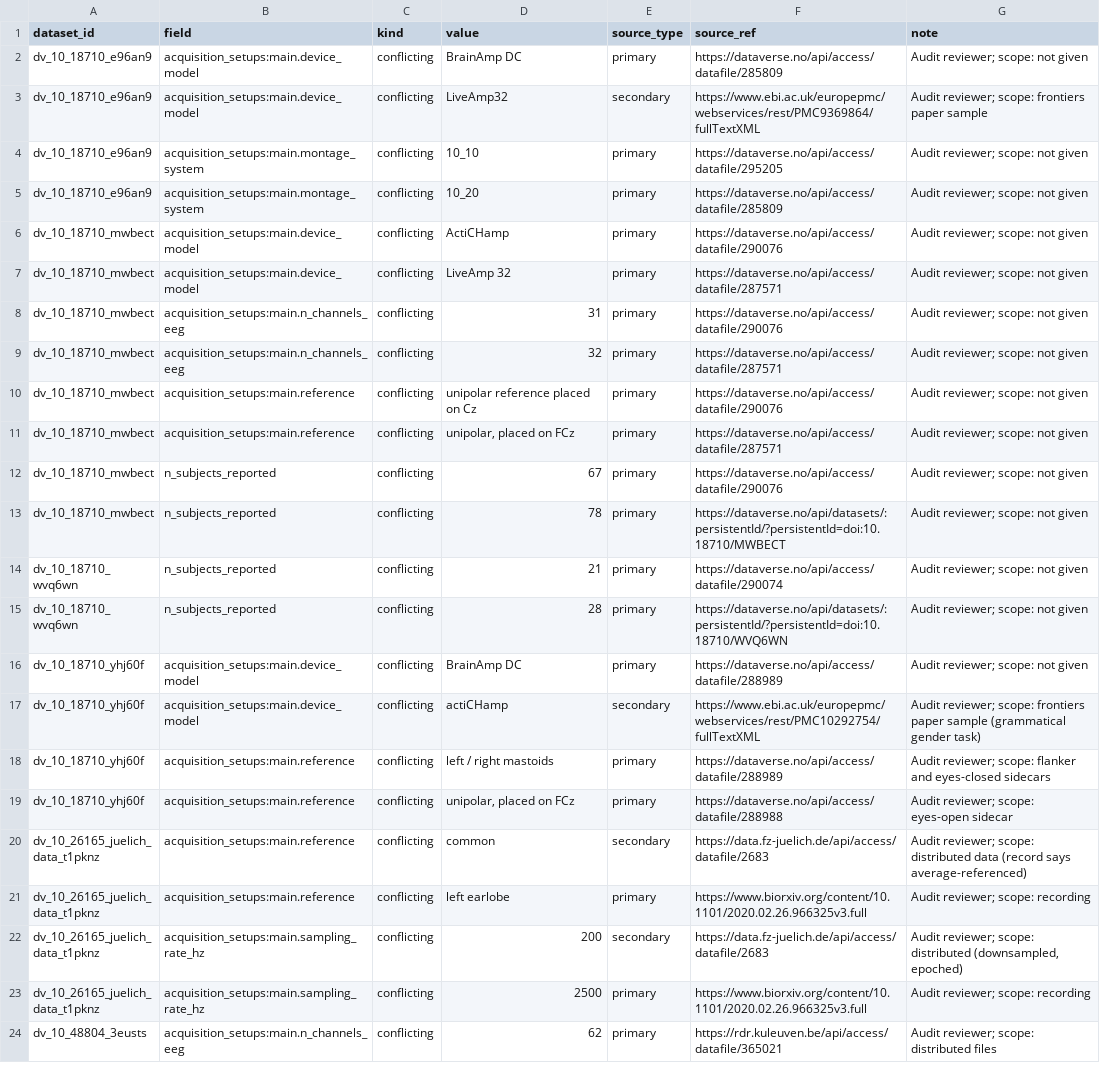
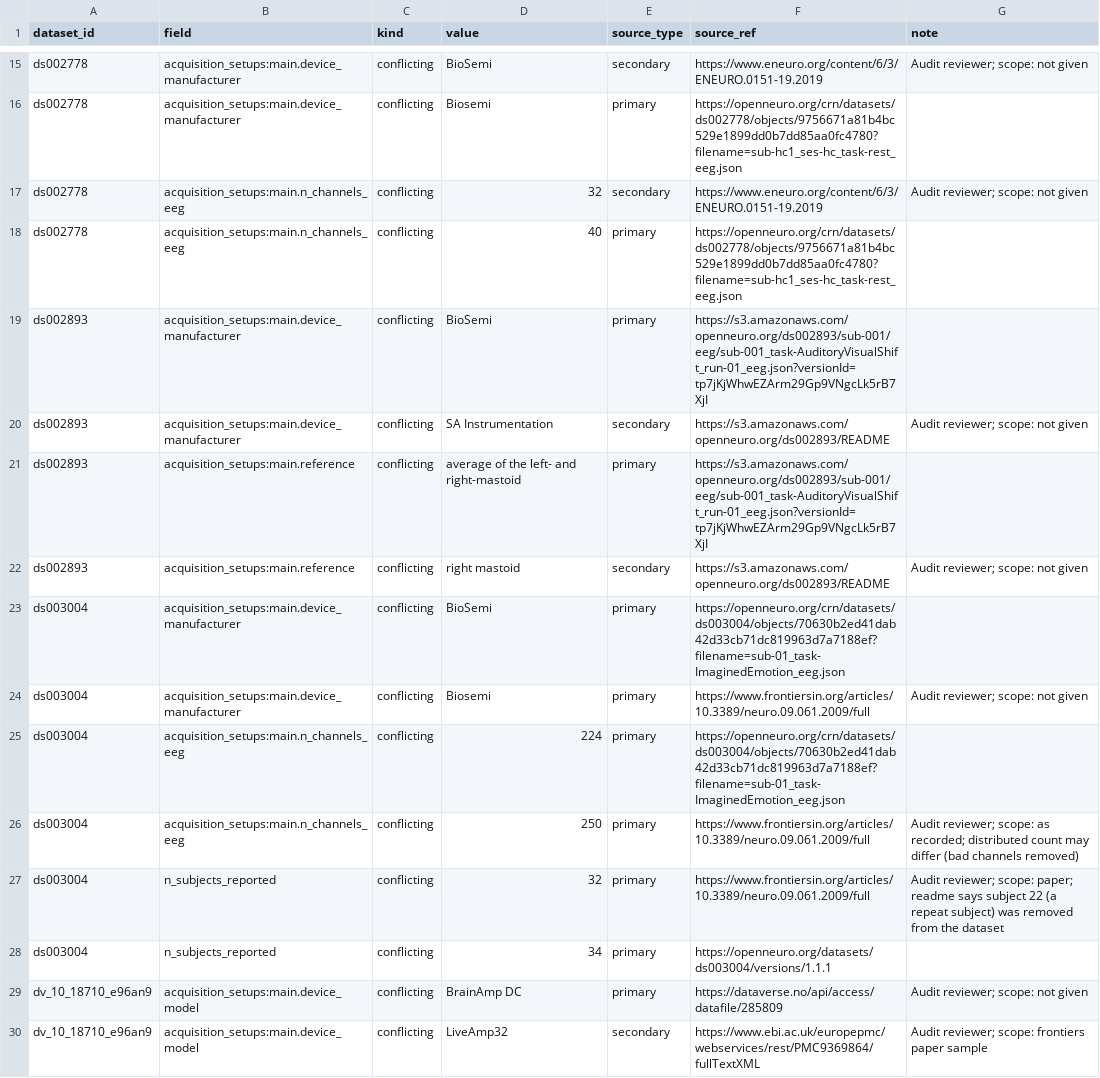
Before and after one commit to itoten/eeg_dataset_db, a CSV file: views/discrepancies.csv, drawn as a sheet; only a part is shown, gaps mark what is left out; the shorter side is filled out with more unchanged rows; the diff covers the shown part only.

```diff
--- a/views/discrepancies.csv
+++ b/views/discrepancies.csv
@@ -2 +15,15 @@ dataset_id,field,kind,value,source_type,source_ref,note
+ds002778,acquisition_setups:main.device_manufacturer,conflicting,BioSemi,secondary,https://www.eneuro.org/content/6/3/ENEURO.0151-19.2019,Audit reviewer; scope: not given
+ds002778,acquisition_setups:main.device_manufacturer,conflicting,Biosemi,primary,https://openneuro.org/crn/datasets/ds002778/objects/9756671a81b4bc529e1899dd0b7dd85aa0fc4780?filename=sub-hc1_ses-hc_task-rest_eeg.json,
+ds002778,acquisition_setups:main.n_channels_eeg,conflicting,32,secondary,https://www.eneuro.org/content/6/3/ENEURO.0151-19.2019,Audit reviewer; scope: not given
+ds002778,acquisition_setups:main.n_channels_eeg,conflicting,40,primary,https://openneuro.org/crn/datasets/ds002778/objects/9756671a81b4bc529e1899dd0b7dd85aa0fc4780?filename=sub-hc1_ses-hc_task-rest_eeg.json,
+ds002893,acquisition_setups:main.device_manufacturer,conflicting,BioSemi,primary,https://s3.amazonaws.com/openneuro.org/ds002893/sub-001/eeg/sub-001_task-AuditoryVisualShift_run-01_eeg.json?versionId=tp7jKjWhwEZArm29Gp9VNgcLk5rB7XjI,
+ds002893,acquisition_setups:main.device_manufacturer,conflicting,SA Instrumentation,secondary,https://s3.amazonaws.com/openneuro.org/ds002893/README,Audit reviewer; scope: not given
+ds002893,acquisition_setups:main.reference,conflicting,average of the left- and right-mastoid,primary,https://s3.amazonaws.com/openneuro.org/ds002893/sub-001/eeg/sub-001_task-AuditoryVisualShift_run-01_eeg.json?versionId=tp7jKjWhwEZArm29Gp9VNgcLk5rB7XjI,
+ds002893,acquisition_setups:main.reference,conflicting,right mastoid,secondary,https://s3.amazonaws.com/openneuro.org/ds002893/README,Audit reviewer; scope: not given
+ds003004,acquisition_setups:main.device_manufacturer,conflicting,BioSemi,primary,https://openneuro.org/crn/datasets/ds003004/objects/70630b2ed41dab42d33cb71dc819963d7a7188ef?filename=sub-01_task-ImaginedEmotion_eeg.json,
+ds003004,acquisition_setups:main.device_manufacturer,conflicting,Biosemi,primary,https://www.frontiersin.org/articles/10.3389/neuro.09.061.2009/full,Audit reviewer; scope: not given
+ds003004,acquisition_setups:main.n_channels_eeg,conflicting,224,primary,https://openneuro.org/crn/datasets/ds003004/objects/70630b2ed41dab42d33cb71dc819963d7a7188ef?filename=sub-01_task-ImaginedEmotion_eeg.json,
+ds003004,acquisition_setups:main.n_channels_eeg,conflicting,250,primary,https://www.frontiersin.org/articles/10.3389/neuro.09.061.2009/full,Audit reviewer; scope: as recorded; distributed count may differ (bad channels removed)
+ds003004,n_subjects_reported,conflicting,32,primary,https://www.frontiersin.org/articles/10.3389/neuro.09.061.2009/full,Audit reviewer; scope: paper; readme says subject 22 (a repeat subject) was removed from the dataset
+ds003004,n_subjects_reported,conflicting,34,primary,https://openneuro.org/datasets/ds003004/versions/1.1.1,
 dv_10_18710_e96an9,acquisition_setups:main.device_model,conflicting,BrainAmp DC,primary,https://dataverse.no/api/access/datafile/285809,Audit reviewer; scope: not given
```
Also changed, not shown: 13 added rows elsewhere in this file, data/annotations.csv, data/dataset_sources.csv, 12 other files.
